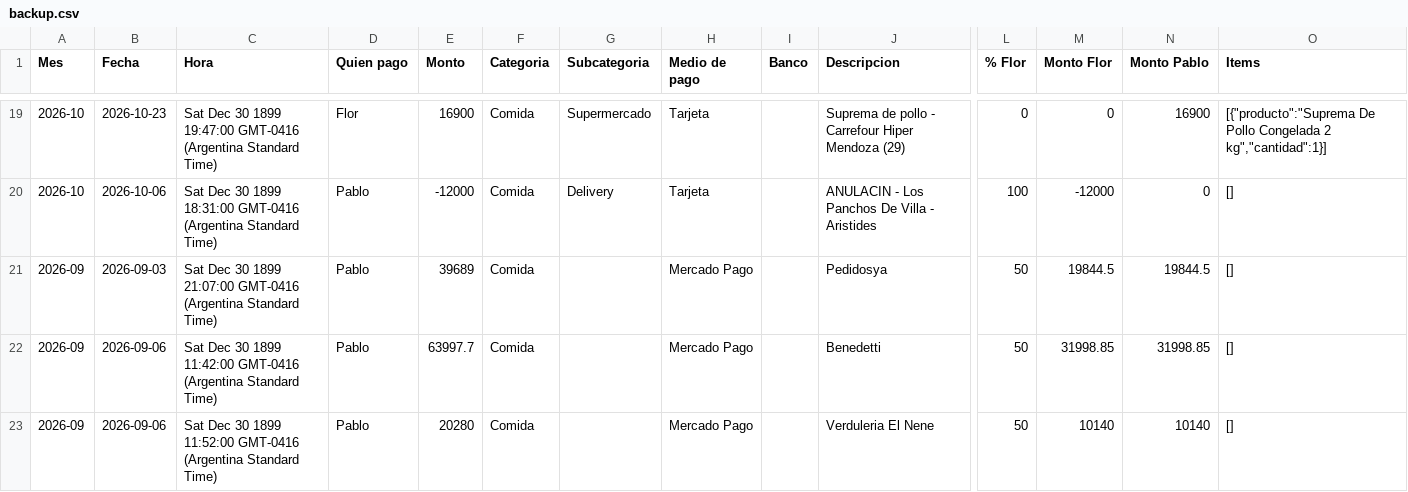
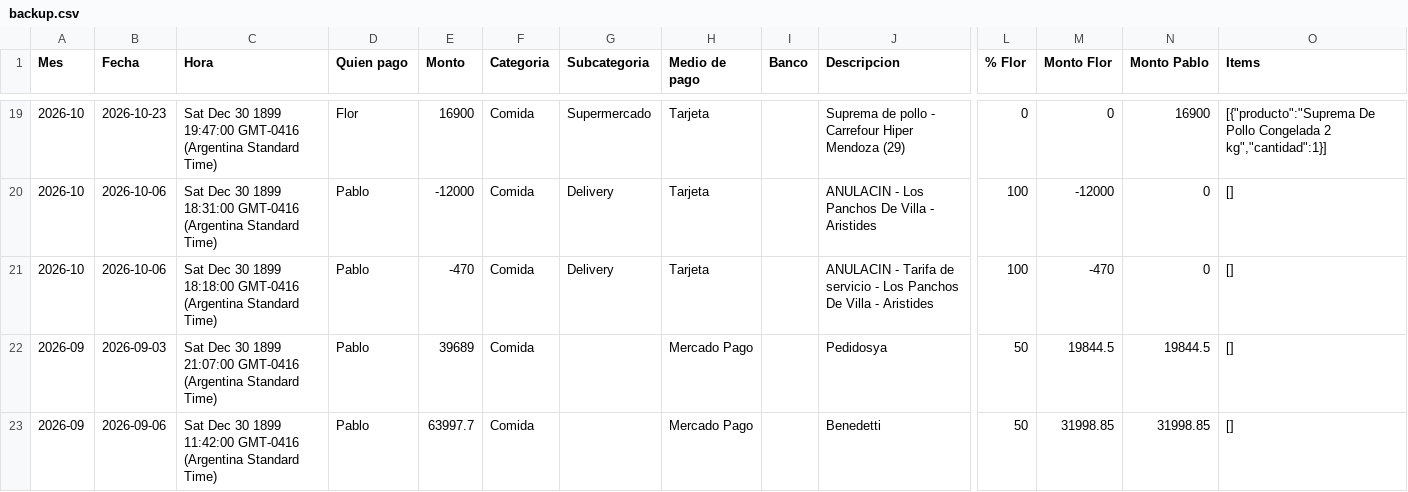
Before and after one commit to jofreflorenciam-art/gastos-flor-pablo, a CSV file: data/backup.csv, drawn as a sheet; only a part is shown, gaps mark what is left out; the shorter side is filled out with more unchanged rows; rows hold the shown columns only; the diff names each change by its address in the sheet, - before the commit and + after, or states it on an @@ line.

Commit message:
Backup automático 2026-11-09 11:06

```diff
--- a/data/backup.csv
+++ b/data/backup.csv
+row 21: 2026-10 | 2026-10-06 | Sat Dec 30 1899 18:18:00 GMT-0416 (Argentina Standard Time) | Pablo | -470 | Comida | Delivery | Tarjeta |  | ANULACIN - Tarifa de servicio - Los Panchos De Villa - Aristides | 100 | -470 | 0 | []
```
